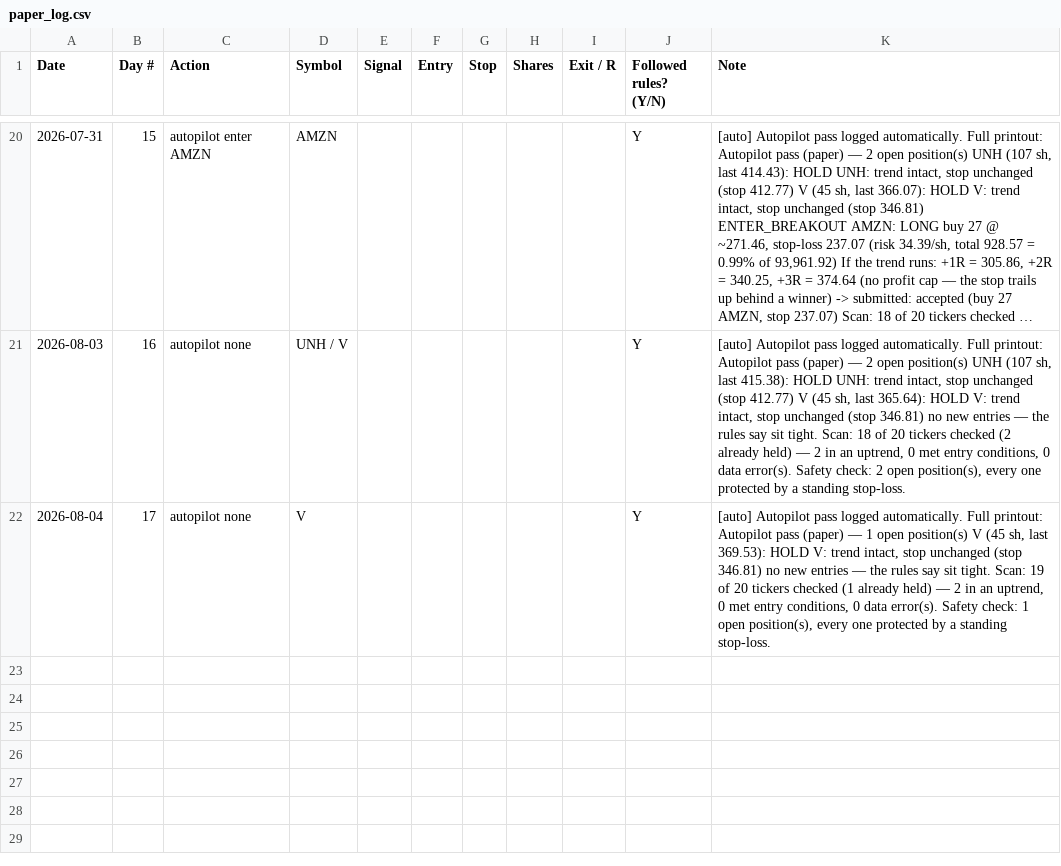
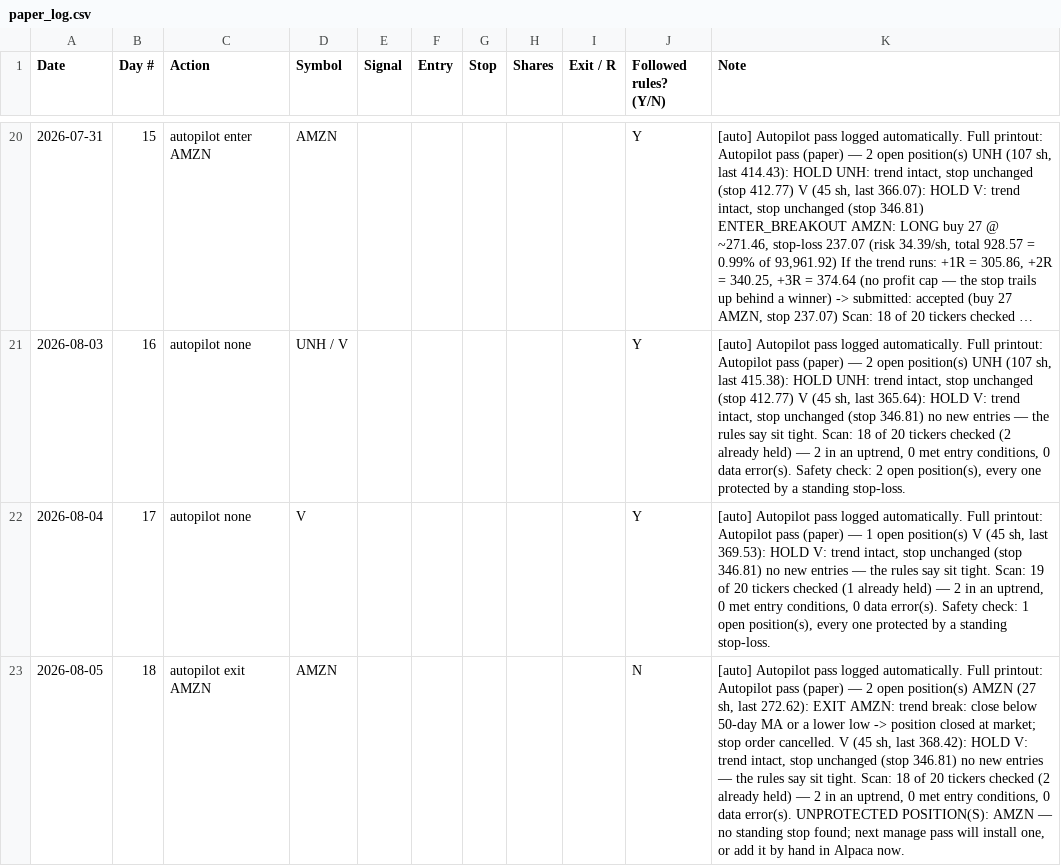
Before and after one commit to adelvespayne-png/Trendkept, a CSV file: business/paper_log.csv, drawn as a sheet; only a part is shown, gaps mark what is left out; long unchanged cells end in …; the diff names each change by its address in the sheet, - before the commit and + after, or states it on an @@ line.

```diff
--- a/business/paper_log.csv
+++ b/business/paper_log.csv
+row 23: 2026-08-05 | 18 | autopilot exit AMZN | AMZN |  |  |  |  |  | N | [auto] Autopilot pass logged automatically. Full printout: Autopilot pass (paper) — 2 open position(s) AMZN (27 sh, last 272.62): EXIT AMZN: trend break: close below 50-day MA or a lower low -> position closed at market; stop order cancelled. V (45 sh, last 368.42): HOLD V: trend intact, stop unchanged (stop 346.81) no new entries — the rules say sit tight. Scan: 18 of 20 tickers checked (2 already held) — 2 in an uptrend, 0 met entry conditions, 0 data error(s). UNPROTECTED POSITION(S): AMZN — no standing stop found; next manage pass will install one, or add it by hand in Alpaca now.
```
